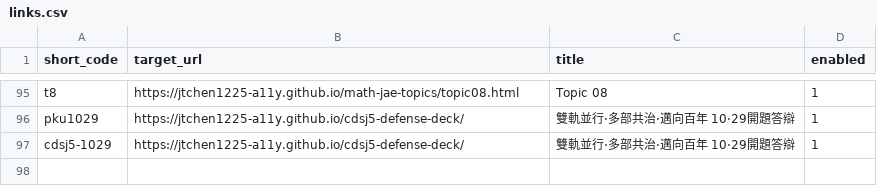
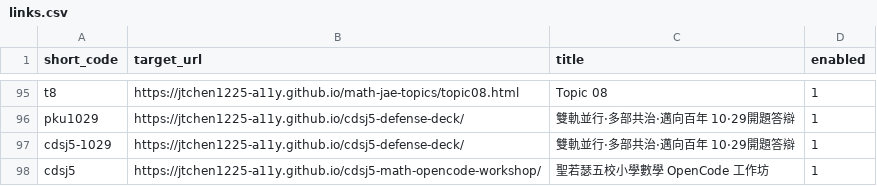
Before and after one commit to jtchen1225-a11y/daydaystudy-short-url, a CSV file: links.csv, drawn as a sheet; only a part is shown, gaps mark what is left out; the diff names each change by its address in the sheet, - before the commit and + after, or states it on an @@ line.

Commit message:
feat: 手動新增短網址 /cdsj5

```diff
--- a/links.csv
+++ b/links.csv
+row 98: cdsj5 | https://jtchen1225-a11y.github.io/cdsj5-math-opencode-workshop/ | 聖若瑟五校小學數學 OpenCode 工作坊 | 1
```
